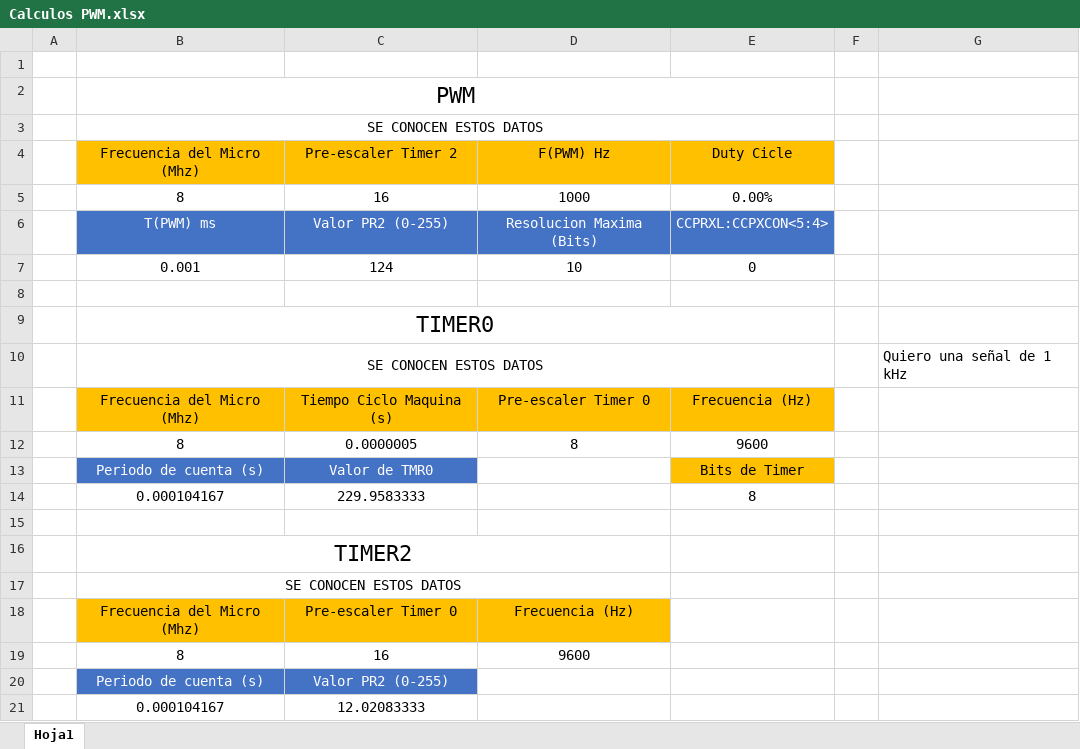
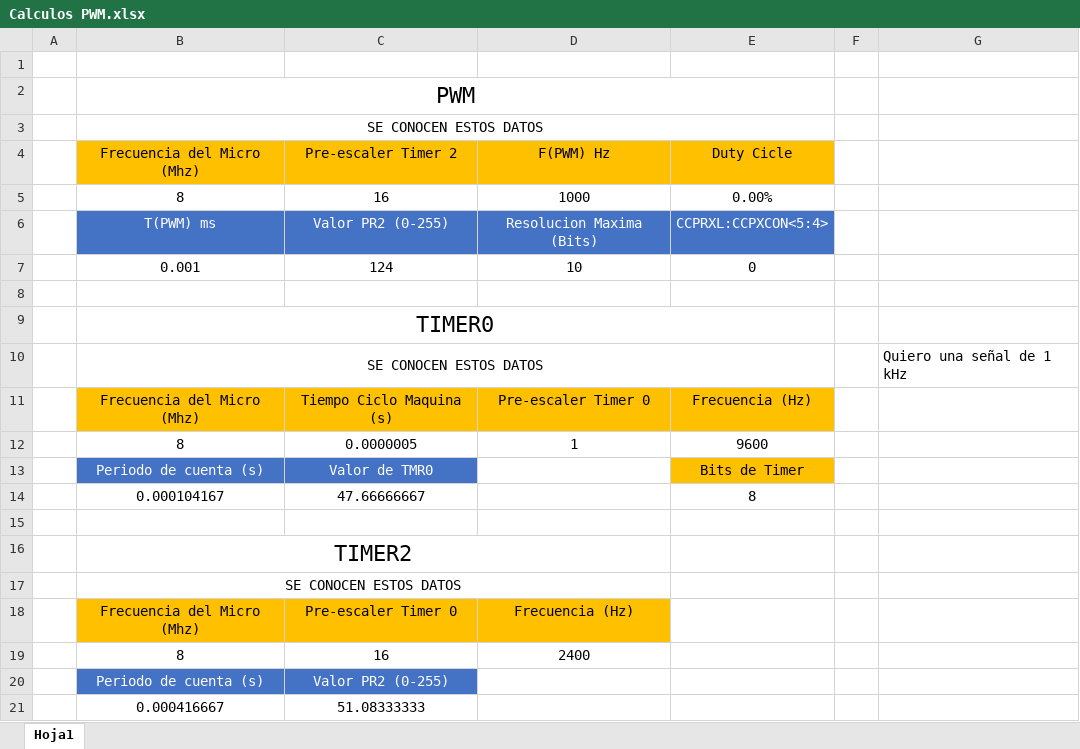
Before and after one commit to JoelZufff/Ing-Automatizacion, an Excel workbook: Recursos/Calculos PWM.xlsx, sheet Hoja1, drawn as a sheet; values as stored, in another font and other column widths than the file's, no borders; conditional formats not drawn; removed rows and columns are numbered as before the commit, all else as after; the diff names each change by its address in the sheet, - before the commit and + after, or states it on an @@ line.

```diff
--- a/Recursos/Calculos PWM.xlsx (sheet Hoja1)
+++ b/Recursos/Calculos PWM.xlsx (sheet Hoja1)
-D12: 8
+D12: 1
-C14: 229.9583333
+C14: 47.66666667
-D19: 9600
+D19: 2400
-row 21:  | 0.000104167 | 12.02083333
+row 21:  | 0.000416667 | 51.08333333
```
Also changed, not shown: 12 other files.
